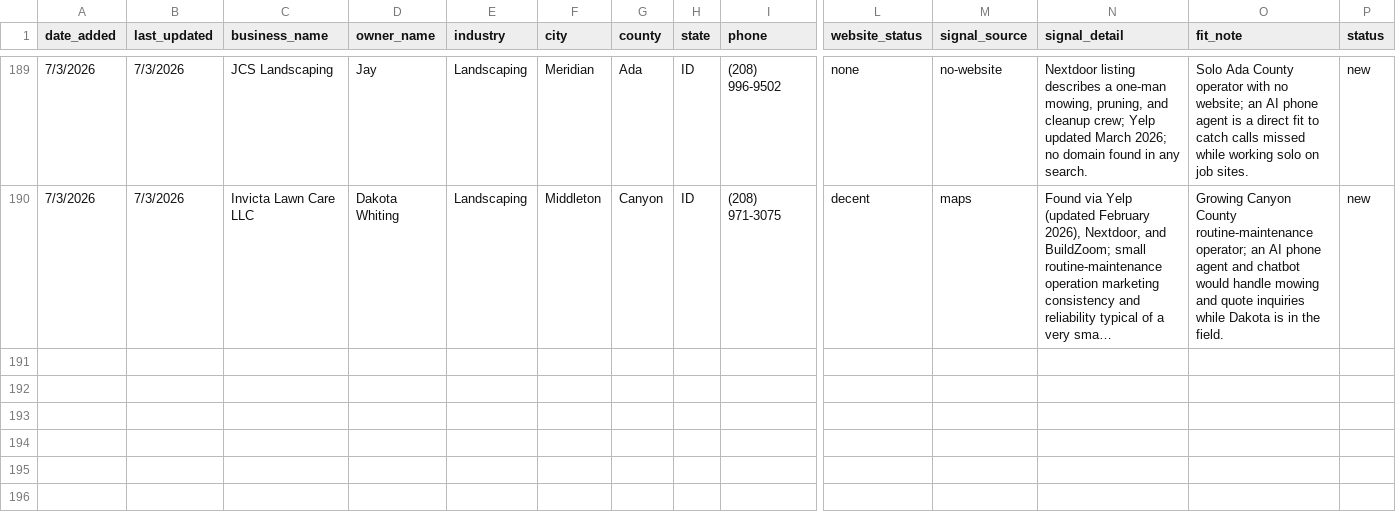
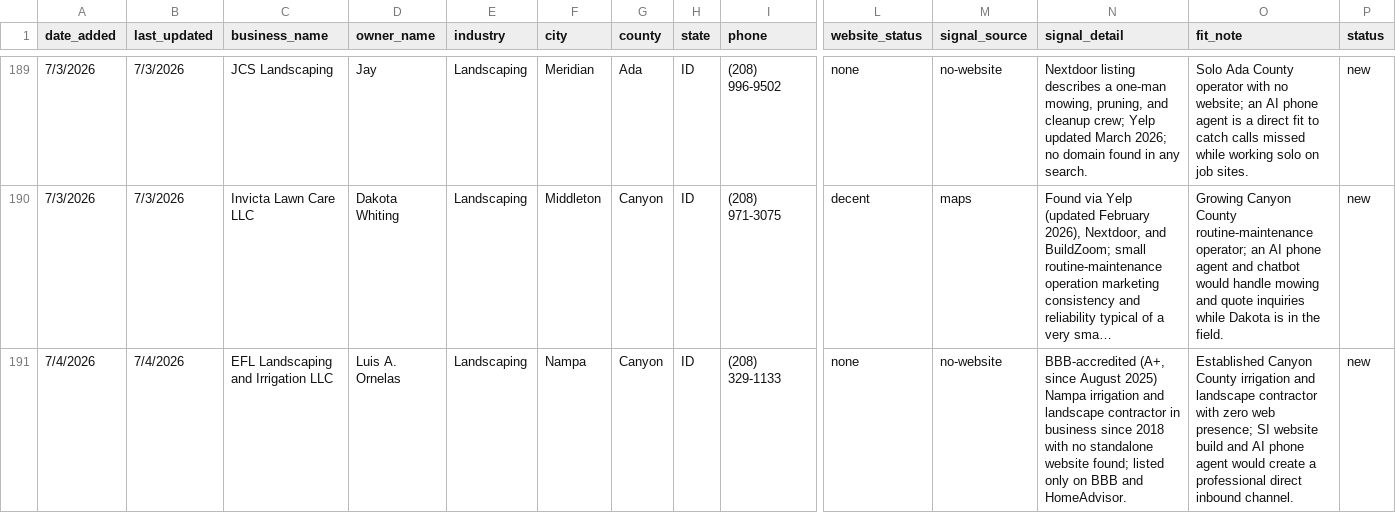
Before and after one commit to markscheiber0/scheiber-prospects, a CSV file: prospects.csv, drawn as a sheet; only a part is shown, gaps mark what is left out; long unchanged cells end in …; rows hold the shown columns only; the diff covers the shown part only; the diff names each change by its address in the sheet, - before the commit and + after, or states it on an @@ line.

```diff
--- a/prospects.csv
+++ b/prospects.csv
+row 191: 7/4/2026 | 7/4/2026 | EFL Landscaping and Irrigation LLC | Luis A. Ornelas | Landscaping | Nampa | Canyon | ID | (208) 329-1133 | none | no-website | BBB-accredited (A+, since August 2025) Nampa irrigation and landscape contractor in business since 2018 with no standalone website found; listed only on BBB and HomeAdvisor. | Established Canyon County irrigation and landscape contractor with zero web presence; SI website build and AI phone agent would create a professional direct inbound channel. | new
```
Also changed, not shown: 2 added rows elsewhere in this file.
